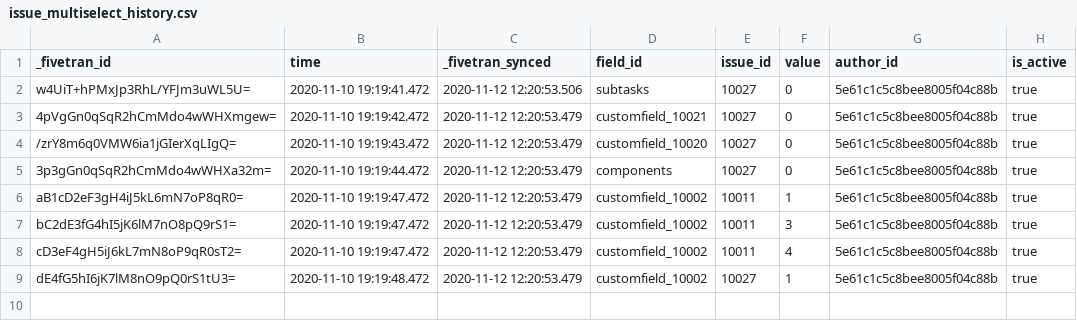
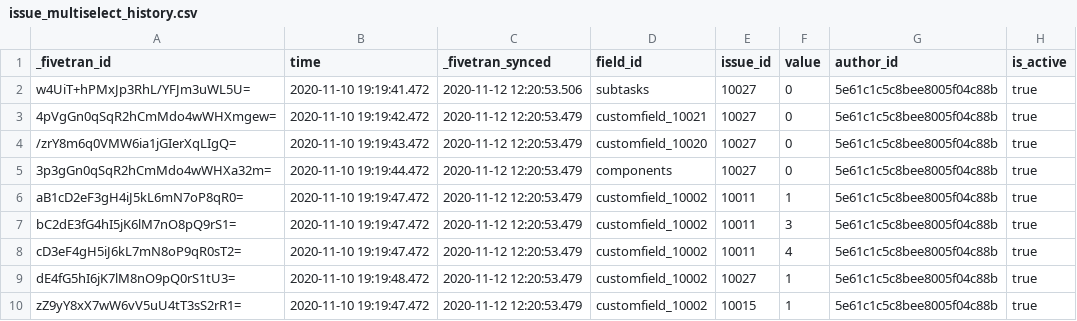
Before and after one commit to fivetran/dbt_jira, a CSV file: integration_tests/seeds/issue_multiselect_history.csv, drawn as a sheet.

```diff
--- a/integration_tests/seeds/issue_multiselect_history.csv
+++ b/integration_tests/seeds/issue_multiselect_history.csv
@@ -9 +9,2 @@ cD3eF4gH5iJ6kL7mN8oP9qR0sT2=,2020-11-10 19:19:47.472,2020-11-12 12:20:53.479,cus
 dE4fG5hI6jK7lM8nO9pQ0rS1tU3=,2020-11-10 19:19:48.472,2020-11-12 12:20:53.479,customfield_10002,10027,1,5e61c1c5c8bee8005f04c88b,true
+zZ9yY8xX7wW6vV5uU4tT3sS2rR1=,2020-11-10 19:19:47.472,2020-11-12 12:20:53.479,customfield_10002,10015,1,5e61c1c5c8bee8005f04c88b,true
```
Also changed, not shown: 1 other file.
